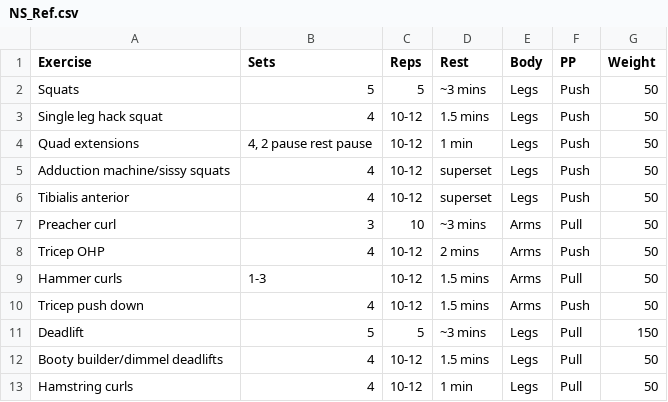
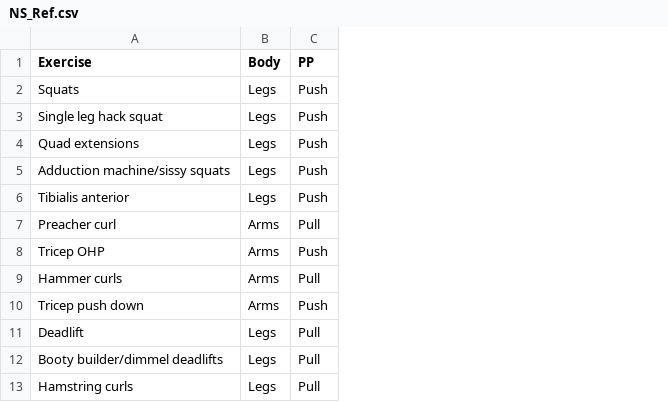
Before and after one commit to JacWerCode/Gym_Logger, a CSV file: NS_Ref.csv, drawn as a sheet; only a part is shown; the diff names each change by its address in the sheet, - before the commit and + after, or states it on an @@ line.

```diff
--- a/NS_Ref.csv
+++ b/NS_Ref.csv
-column B (Sets), rows 2-13: 5 | 4 | 4, 2 pause rest pause | 4 | 4 | 3 | 4 | 1-3 | 4 | 5 | 4 | 4
-column C (Reps), rows 2-13: 5 | 10-12 | 10-12 | 10-12 | 10-12 | 10 | 10-12 | 10-12 | 10-12 | 5 | 10-12 | 10-12
-column D (Rest), rows 2-13: ~3 mins | 1.5 mins | 1 min | superset | superset | ~3 mins | 2 mins | 1.5 mins | 1.5 mins | ~3 mins | 1.5 mins | 1 min
-column G (Weight), rows 2-13: 50 | 50 | 50 | 50 | 50 | 50 | 50 | 50 | 50 | 150 | 50 | 50
```
Also changed, not shown: 2 other files.
